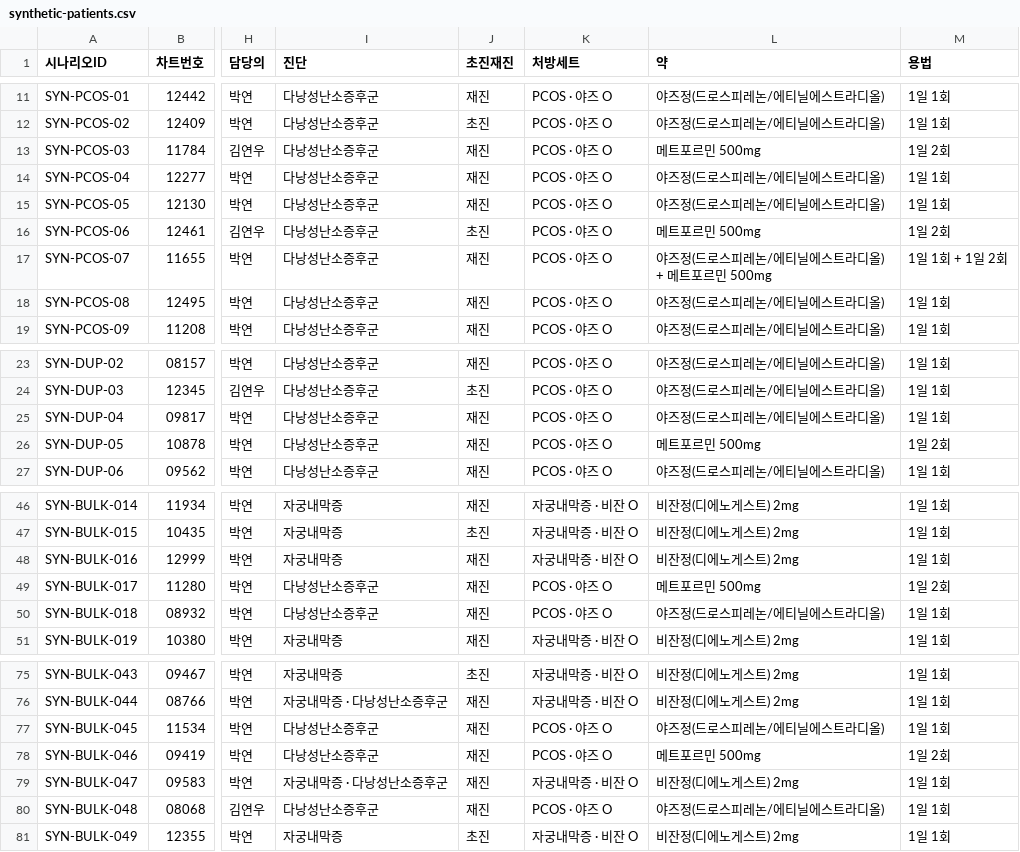
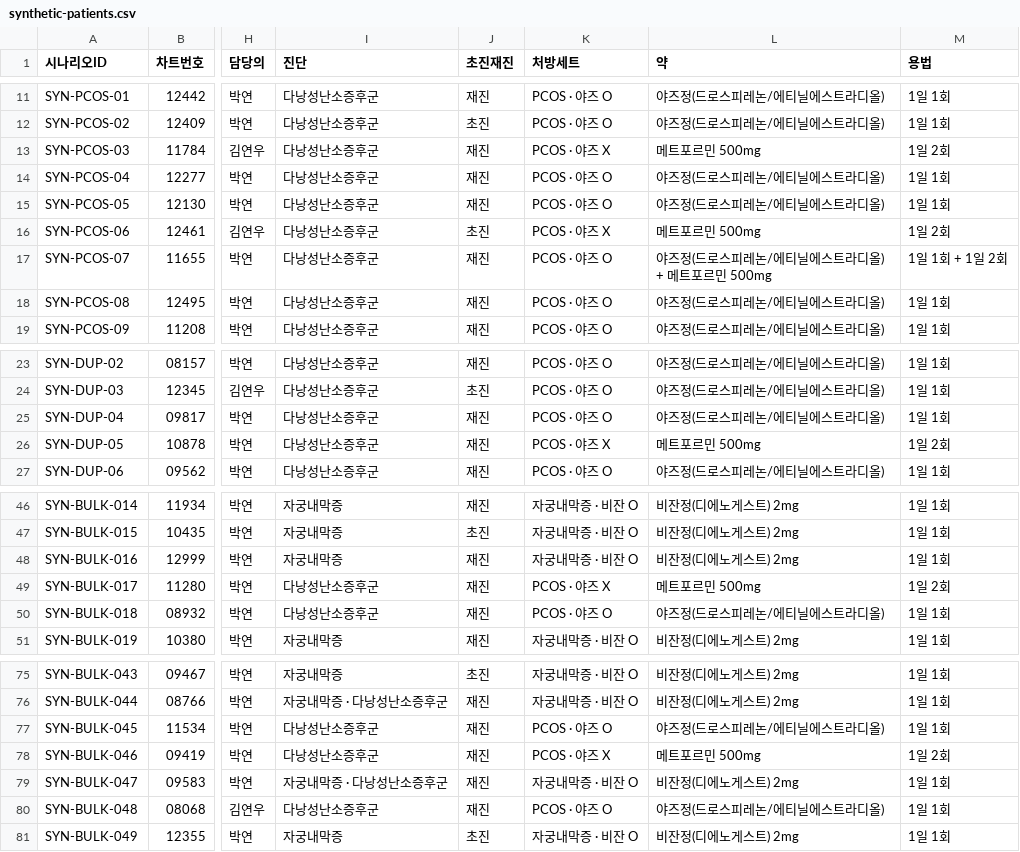
Before and after one commit to AI-HealthCare-05/AH_05_06, a CSV file: docs/data/synthetic-patients.csv, drawn as a sheet; only a part is shown, gaps mark what is left out; the diff names each change by its address in the sheet, - before the commit and + after, or states it on an @@ line.

```diff
--- a/docs/data/synthetic-patients.csv
+++ b/docs/data/synthetic-patients.csv
-K13 (처방세트): PCOS · 야즈 O
+K13 (처방세트): PCOS · 야즈 X
-K16 (처방세트): PCOS · 야즈 O
+K16 (처방세트): PCOS · 야즈 X
-K26 (처방세트): PCOS · 야즈 O
+K26 (처방세트): PCOS · 야즈 X
-K49 (처방세트): PCOS · 야즈 O
+K49 (처방세트): PCOS · 야즈 X
-K78 (처방세트): PCOS · 야즈 O
+K78 (처방세트): PCOS · 야즈 X
```
Also changed, not shown: 7 other files.
